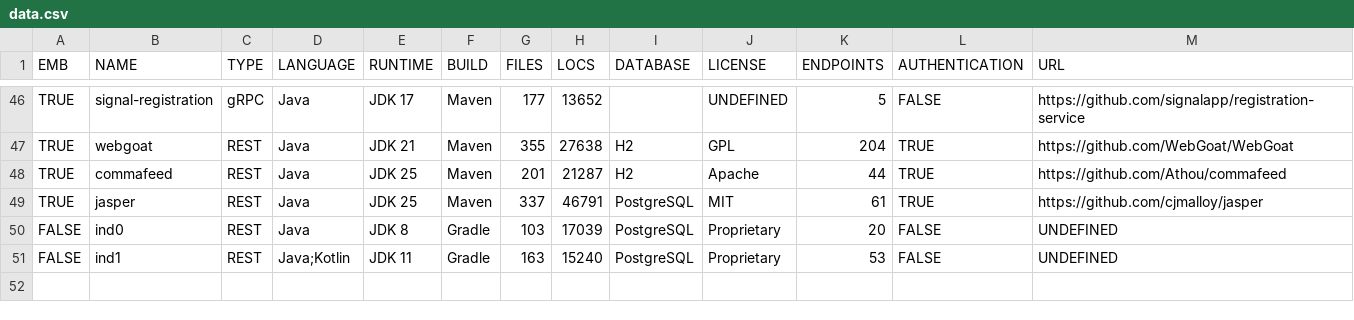
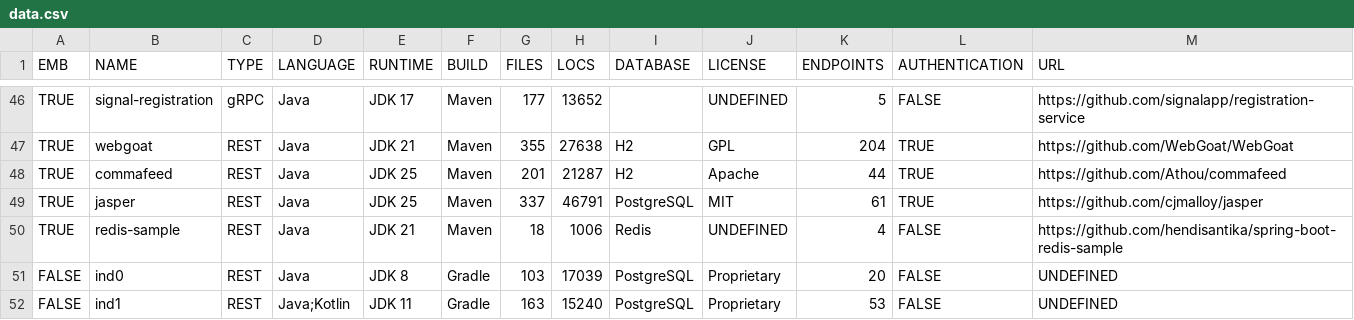
Before and after one commit to WebFuzzing/Dataset, a CSV file: statistics/data.csv, drawn as a sheet; only a part is shown, gaps mark what is left out; the diff names each change by its address in the sheet, - before the commit and + after, or states it on an @@ line.

```diff
--- a/statistics/data.csv
+++ b/statistics/data.csv
+row 50: TRUE | redis-sample | REST | Java | JDK 21 | Maven | 18 | 1006 | Redis | UNDEFINED | 4 | FALSE | https://github.com/hendisantika/spring-boot-redis-sample
```
Also changed, not shown: scripts/dockerize/data/sut.csv, 18 other files.
